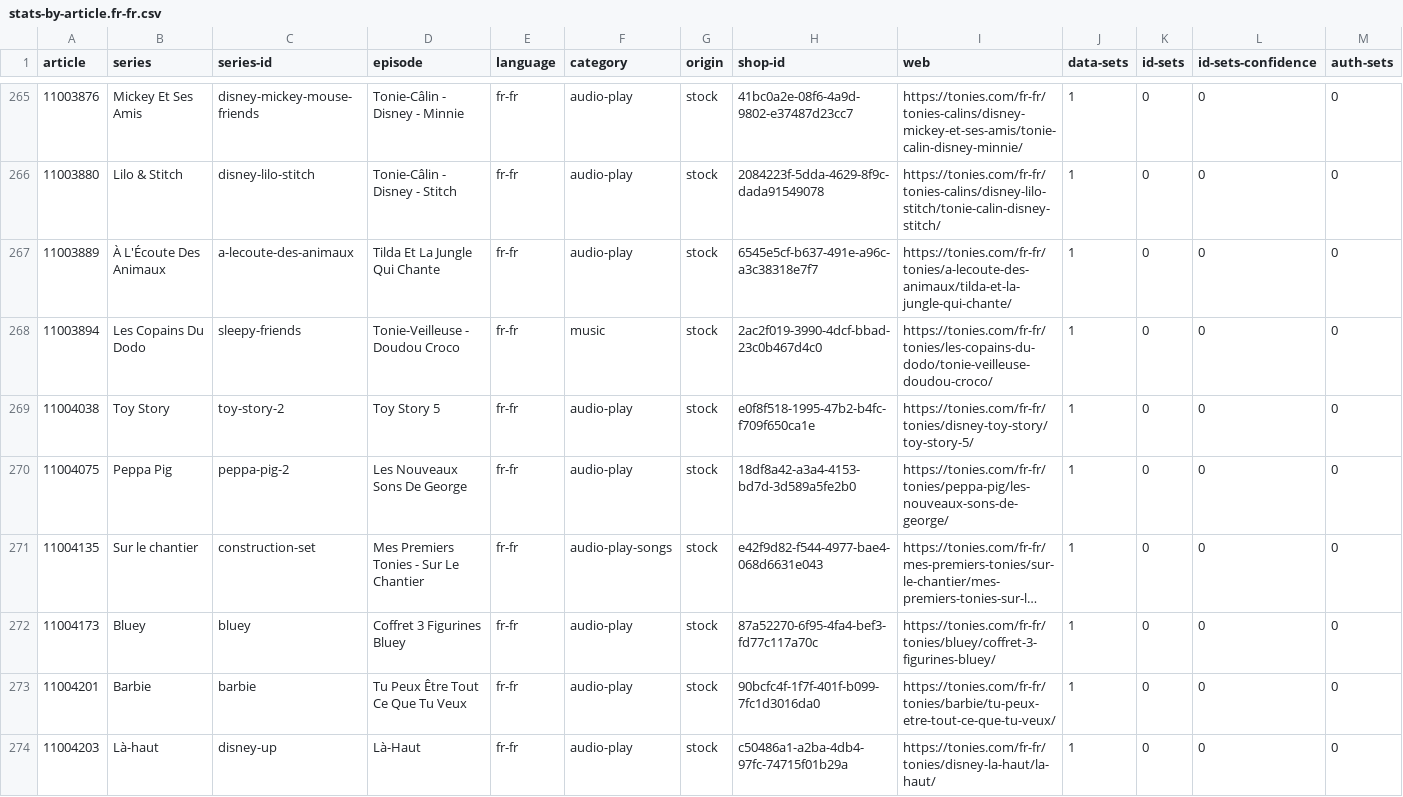
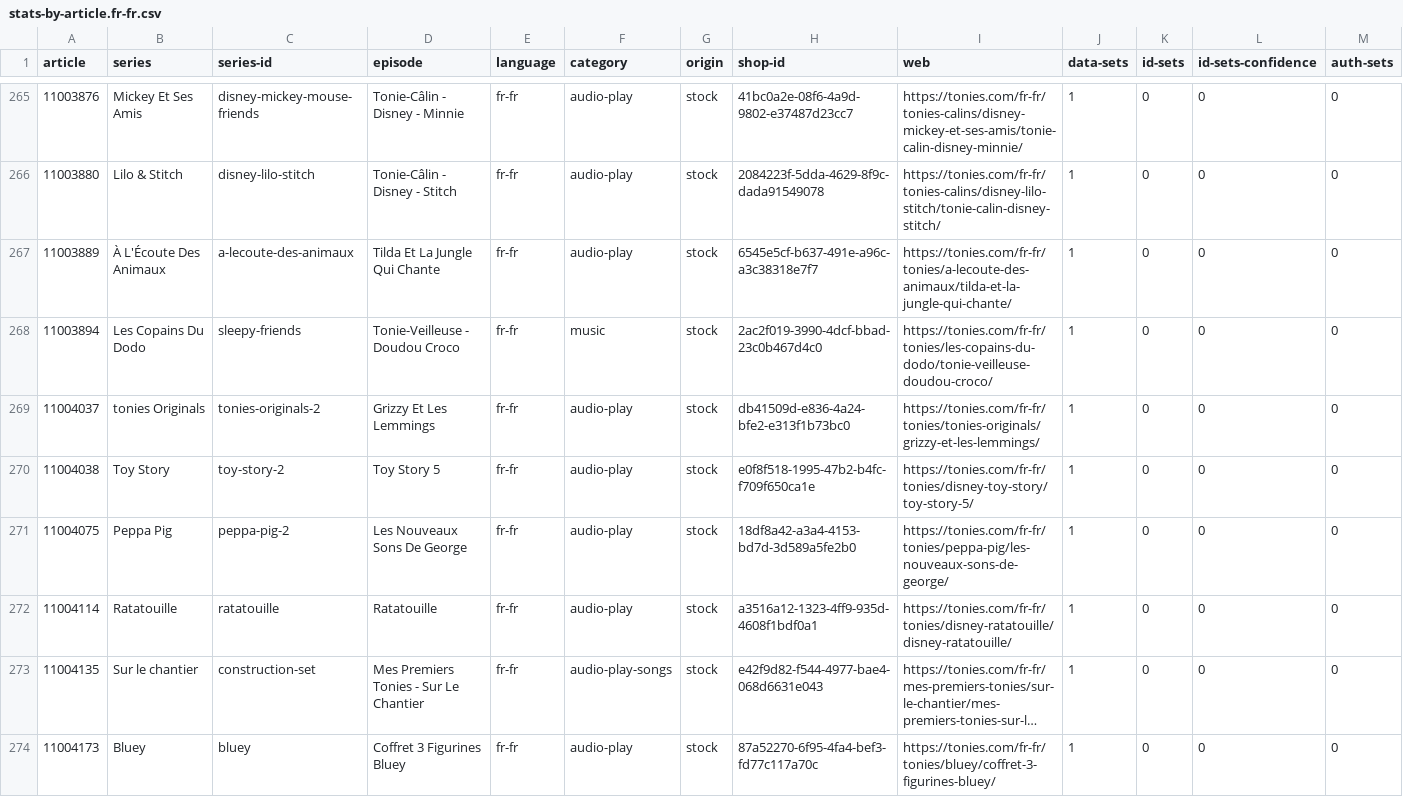
Before and after one commit to toniebox-reverse-engineering/tonies-json, a CSV file: stats/stats-by-article.fr-fr.csv, drawn as a sheet; only a part is shown, gaps mark what is left out; the shorter side is filled out with more unchanged rows; long unchanged cells end in …; the diff covers the shown part only; the diff names each change by its address in the sheet, - before the commit and + after, or states it on an @@ line.

Commit message:
Auto-Update tonies.json, toniesV2.json and the stats

```diff
--- a/stats/stats-by-article.fr-fr.csv
+++ b/stats/stats-by-article.fr-fr.csv
+row 269: 11004037 | tonies Originals | tonies-originals-2 | Grizzy Et Les Lemmings | fr-fr | audio-play | stock | db41509d-e836-4a24-bfe2-e313f1b73bc0 | https://tonies.com/fr-fr/tonies/tonies-originals/grizzy-et-les-lemmings/ | 1 | 0 | 0 | 0
+row 272: 11004114 | Ratatouille | ratatouille | Ratatouille | fr-fr | audio-play | stock | a3516a12-1323-4ff9-935d-4608f1bdf0a1 | https://tonies.com/fr-fr/tonies/disney-ratatouille/disney-ratatouille/ | 1 | 0 | 0 | 0
```
Also changed, not shown: 2 added rows elsewhere in this file, stats/stats-noconfidence-stock-by-article.csv, stats/stats-noconfidence-stock-by-article.fr-fr.csv, 3 other files.
